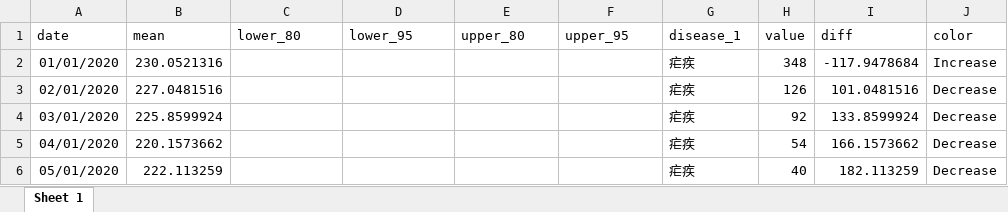
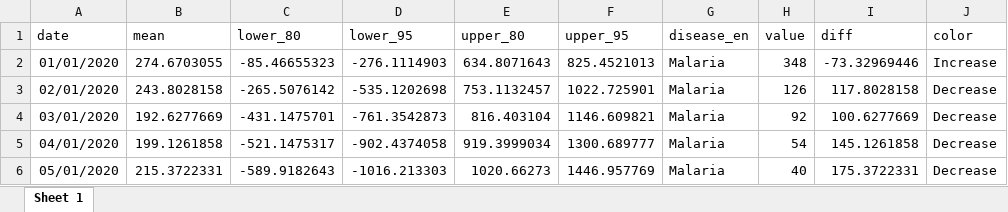
Before and after one commit to xmusphlkg/code_PHSM, an Excel workbook: outcome/appendix/data/forecast/Malaria.xlsx, sheet Sheet 1, drawn as a sheet; only a part is shown; values as stored, in another font and other column widths than the file's, no borders; the diff covers the shown part only; the diff names each change by its address in the sheet, - before the commit and + after, or states it on an @@ line.

```diff
--- a/outcome/appendix/data/forecast/Malaria.xlsx (sheet Sheet 1)
+++ b/outcome/appendix/data/forecast/Malaria.xlsx (sheet Sheet 1)
-G1: disease_1
+G1: disease_en
-B2 (mean): 230.0521316
+B2 (mean): 274.6703055
-C2 (lower_80): (empty)
+C2 (lower_80): -85.46655323
-D2 (lower_95): (empty)
+D2 (lower_95): -276.1114903
-E2 (upper_80): (empty)
+E2 (upper_80): 634.8071643
-F2 (upper_95): (empty)
+F2 (upper_95): 825.4521013
-G2:G6 (disease_en): 疟疾
+G2:G6 (disease_en): Malaria
-I2 (diff): -117.9478684
+I2 (diff): -73.32969446
-B3 (mean): 227.0481516
+B3 (mean): 243.8028158
-C3 (lower_80): (empty)
+C3 (lower_80): -265.5076142
-D3 (lower_95): (empty)
+D3 (lower_95): -535.1202698
-E3 (upper_80): (empty)
+E3 (upper_80): 753.1132457
-F3 (upper_95): (empty)
+F3 (upper_95): 1022.725901
-I3 (diff): 101.0481516
+I3 (diff): 117.8028158
-B4 (mean): 225.8599924
+B4 (mean): 192.6277669
-C4 (lower_80): (empty)
+C4 (lower_80): -431.1475701
-D4 (lower_95): (empty)
+D4 (lower_95): -761.3542873
-E4 (upper_80): (empty)
+E4 (upper_80): 816.403104
-F4 (upper_95): (empty)
+F4 (upper_95): 1146.609821
-I4 (diff): 133.8599924
+I4 (diff): 100.6277669
-B5 (mean): 220.1573662
+B5 (mean): 199.1261858
-C5 (lower_80): (empty)
+C5 (lower_80): -521.1475317
-D5 (lower_95): (empty)
+D5 (lower_95): -902.4374058
-E5 (upper_80): (empty)
+E5 (upper_80): 919.3999034
-F5 (upper_95): (empty)
+F5 (upper_95): 1300.689777
-I5 (diff): 166.1573662
+I5 (diff): 145.1261858
-B6 (mean): 222.113259
+B6 (mean): 215.3722331
-C6 (lower_80): (empty)
+C6 (lower_80): -589.9182643
-D6 (lower_95): (empty)
+D6 (lower_95): -1016.213303
-E6 (upper_80): (empty)
+E6 (upper_80): 1020.66273
-F6 (upper_95): (empty)
+F6 (upper_95): 1446.957769
-I6 (diff): 182.113259
+I6 (diff): 175.3722331
```
Also changed, not shown: 9 added rows and 239 edited cells elsewhere in this sheet, outcome/appendix/data/Fig.1 data.xlsx, outcome/appendix/data/forecast/AHC.xlsx, 48 other files.
